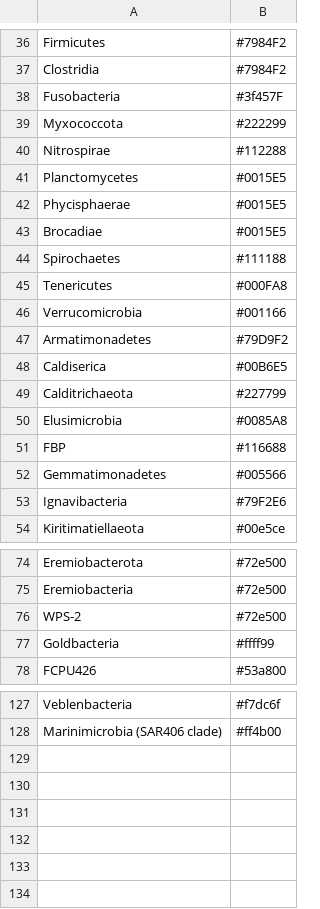
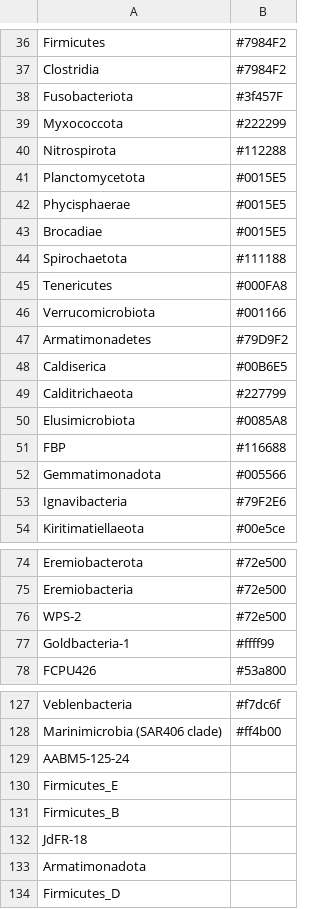
Before and after one commit to CaitlinCasar/Momper2021_DeMMO_FractureFluidMetagenomes, a CSV file: data/phylum_color_data.csv, drawn as a sheet; only a part is shown, gaps mark what is left out; the diff covers the shown part only.

```diff
--- a/data/phylum_color_data.csv
+++ b/data/phylum_color_data.csv
@@ -37,11 +37,11 @@ Firmicutes,#7984F2
 Clostridia,#7984F2
-Fusobacteria,#3f457F
+Fusobacteriota,#3f457F
 Myxococcota,#222299
-Nitrospirae,#112288
-Planctomycetes,#0015E5
+Nitrospirota,#112288
+Planctomycetota,#0015E5
 Phycisphaerae,#0015E5
 Brocadiae,#0015E5
-Spirochaetes,#111188
+Spirochaetota,#111188
 Tenericutes,#000FA8
-Verrucomicrobia,#001166
+Verrucomicrobiota,#001166
 Armatimonadetes,#79D9F2
@@ -49,5 +49,5 @@ Caldiserica,#00B6E5
 Calditrichaeota,#227799
-Elusimicrobia,#0085A8
+Elusimicrobiota,#0085A8
 FBP,#116688
-Gemmatimonadetes,#005566
+Gemmatimonadota,#005566
 Ignavibacteria,#79F2E6
@@ -76,3 +76,3 @@ Eremiobacteria,#72e500
 WPS-2,#72e500
-Goldbacteria,#ffff99
+Goldbacteria-1,#ffff99
 FCPU426,#53a800
@@ -128 +128,7 @@ Veblenbacteria,#f7dc6f
 Marinimicrobia (SAR406 clade),#ff4b00
+AABM5-125-24,
+Firmicutes_E,
+Firmicutes_B,
+JdFR-18,
+Armatimonadota,
+Firmicutes_D,
```
Also changed, not shown: 10 edited cells elsewhere in this file, 10 other files.
